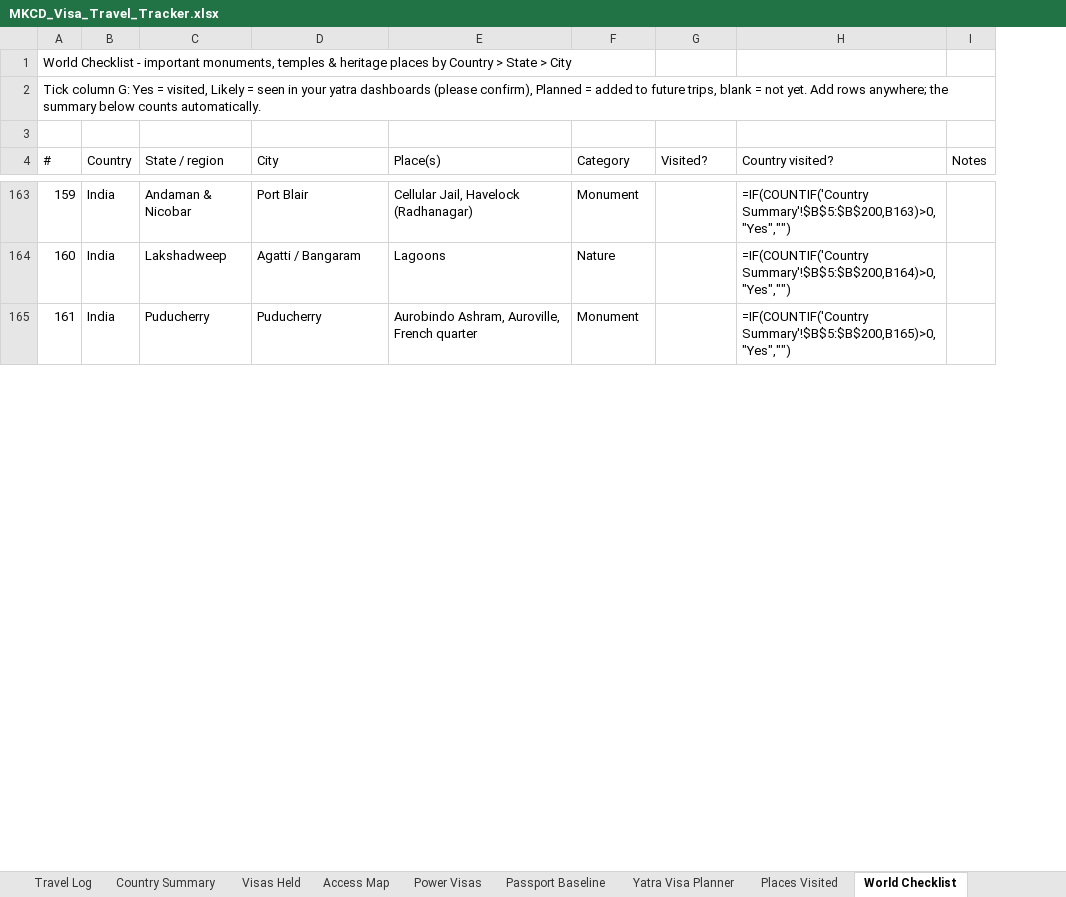
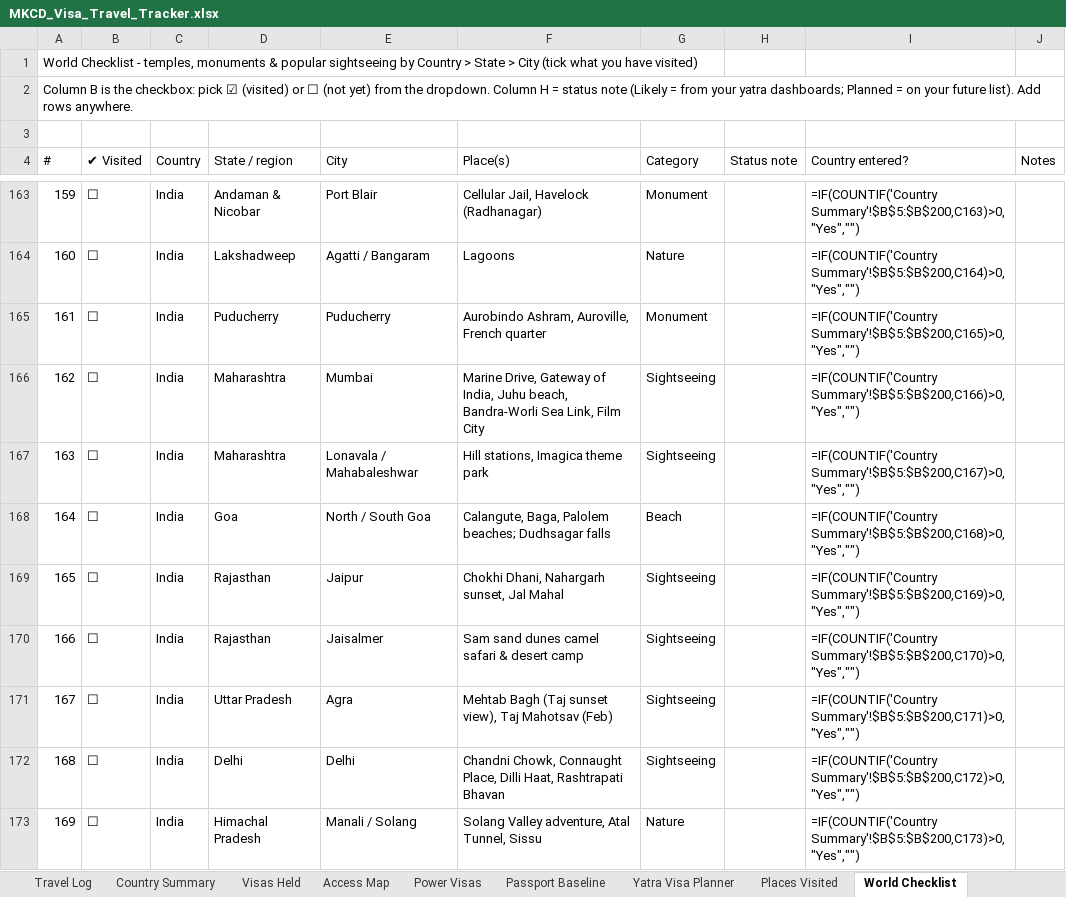
Before and after one commit to mkcdasa/YatraContentSeptember2026, an Excel workbook: docs/visa-travel/MKCD_Visa_Travel_Tracker.xlsx, sheet World Checklist, drawn as a sheet; only a part is shown, gaps mark what is left out; values as stored, in another font and other column widths than the file's, no cell formats; formulas without a stored value are shown as written; conditional formats not drawn; removed rows and columns are numbered as before the commit, all else as after; the diff covers the shown part only; the diff names each change by its address in the sheet, - before the commit and + after, or states it on an @@ line.

```diff
--- a/docs/visa-travel/MKCD_Visa_Travel_Tracker.xlsx (sheet World Checklist)
+++ b/docs/visa-travel/MKCD_Visa_Travel_Tracker.xlsx (sheet World Checklist)
+column B (✔ Visited), rows 163-165: all ☐
-column H (Country visited?), rows 163-165: =IF(COUNTIF('Country Summary'!$B$5:$B$200,B163)>0,"Yes","") | =IF(COUNTIF('Country Summary'!$B$5:$B$200,B164)>0,"Yes","") | =IF(COUNTIF('Country Summary'!$B$5:$B$200,B165)>0,"Yes","")
+column I (Country entered?), rows 163-165: =IF(COUNTIF('Country Summary'!$B$5:$B$200,C163)>0,"Yes","") | =IF(COUNTIF('Country Summary'!$B$5:$B$200,C164)>0,"Yes","") | =IF(COUNTIF('Country Summary'!$B$5:$B$200,C165)>0,"Yes","")
@@ column A (#) renumbered between rows 1 and 557 @@
-H4: Visited?
+H4: Status note
+row 166: 162 | ☐ | India | Maharashtra | Mumbai | Marine Drive, Gateway of India, Juhu beach, Bandra-Worli Sea Link, Film City | Sightseeing |  | =IF(COUNTIF('Country Summary'!$B$5:$B$200,C166)>0,"Yes","")
+row 167: 163 | ☐ | India | Maharashtra | Lonavala / Mahabaleshwar | Hill stations, Imagica theme park | Sightseeing |  | =IF(COUNTIF('Country Summary'!$B$5:$B$200,C167)>0,"Yes","")
+row 168: 164 | ☐ | India | Goa | North / South Goa | Calangute, Baga, Palolem beaches; Dudhsagar falls | Beach |  | =IF(COUNTIF('Country Summary'!$B$5:$B$200,C168)>0,"Yes","")
+row 169: 165 | ☐ | India | Rajasthan | Jaipur | Chokhi Dhani, Nahargarh sunset, Jal Mahal | Sightseeing |  | =IF(COUNTIF('Country Summary'!$B$5:$B$200,C169)>0,"Yes","")
+row 170: 166 | ☐ | India | Rajasthan | Jaisalmer | Sam sand dunes camel safari & desert camp | Sightseeing |  | =IF(COUNTIF('Country Summary'!$B$5:$B$200,C170)>0,"Yes","")
+row 171: 167 | ☐ | India | Uttar Pradesh | Agra | Mehtab Bagh (Taj sunset view), Taj Mahotsav (Feb) | Sightseeing |  | =IF(COUNTIF('Country Summary'!$B$5:$B$200,C171)>0,"Yes","")
+row 172: 168 | ☐ | India | Delhi | Delhi | Chandni Chowk, Connaught Place, Dilli Haat, Rashtrapati Bhavan | Sightseeing |  | =IF(COUNTIF('Country Summary'!$B$5:$B$200,C172)>0,"Yes","")
+row 173: 169 | ☐ | India | Himachal Pradesh | Manali / Solang | Solang Valley adventure, Atal Tunnel, Sissu | Nature |  | =IF(COUNTIF('Country Summary'!$B$5:$B$200,C173)>0,"Yes","")
```
Also changed, not shown: 131 added rows and 78 edited cells elsewhere in this sheet, sheet Checklist Summary, sheet Dashboard, cell formats, 2 other files.
